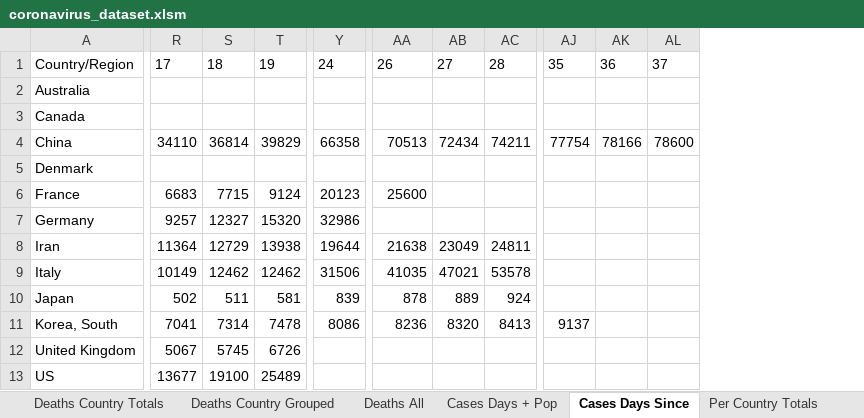
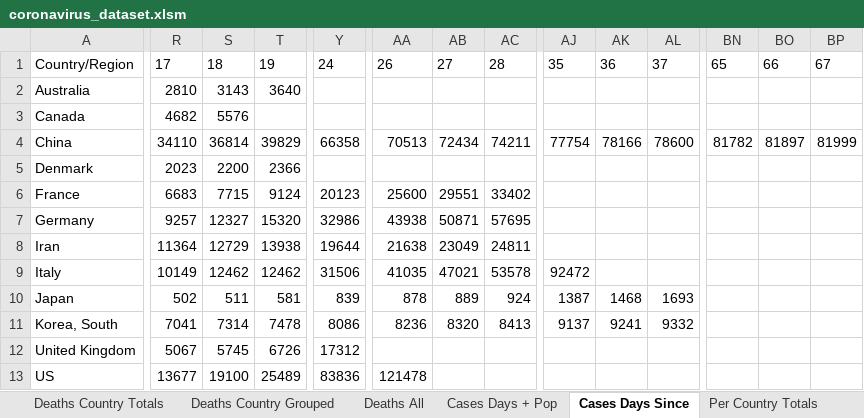
Before and after one commit to watermelonpizza/corvid-19-charts, an Excel workbook: coronavirus_dataset.xlsm, sheet Cases Days Since, drawn as a sheet; only a part is shown, gaps mark what is left out; values as stored, in another font and other column widths than the file's, no borders; table styles not drawn; the diff covers the shown part only; the diff names each change by its address in the sheet, - before the commit and + after, or states it on an @@ line.

```diff
--- a/coronavirus_dataset.xlsm (sheet Cases Days Since)
+++ b/coronavirus_dataset.xlsm (sheet Cases Days Since)
+column BN, rows 1-4: 65 |  |  | 81782
+column BO, rows 1-4: 66 |  |  | 81897
+column BP, rows 1-4: 67 |  |  | 81999
-R2: (empty)
+R2: 2810
-S2: (empty)
+S2: 3143
-T2: (empty)
+T2: 3640
-R3: (empty)
+R3: 4682
-S3: (empty)
+S3: 5576
-R5: (empty)
+R5: 2023
-S5: (empty)
+S5: 2200
-T5: (empty)
+T5: 2366
-AB6: (empty)
+AB6: 29551
-AC6: (empty)
+AC6: 33402
-AA7: (empty)
+AA7: 43938
-AB7: (empty)
+AB7: 50871
-AC7: (empty)
+AC7: 57695
-AJ9: (empty)
+AJ9: 92472
-AJ10: (empty)
+AJ10: 1387
-AK10: (empty)
+AK10: 1468
-AL10: (empty)
+AL10: 1693
-AK11: (empty)
+AK11: 9241
-AL11: (empty)
+AL11: 9332
-Y12: (empty)
+Y12: 17312
-Y13: (empty)
+Y13: 83836
-AA13: (empty)
+AA13: 121478
```
Also changed, not shown: 11 edited cells elsewhere in this sheet, sheet Deaths All, sheet Cases All, sheet Deaths Days Since, sheet Cases Days + Pop, sheet Deaths Days + Pop, sheet Deaths Country Totals, 5 more sheets, charts or pictures.
